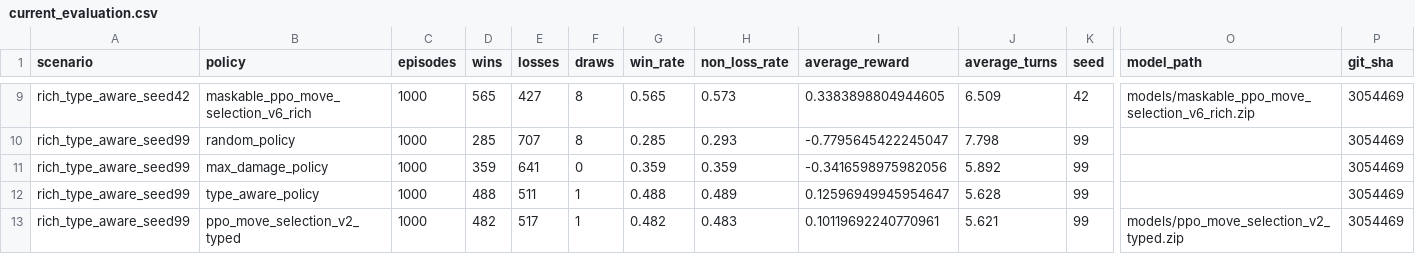
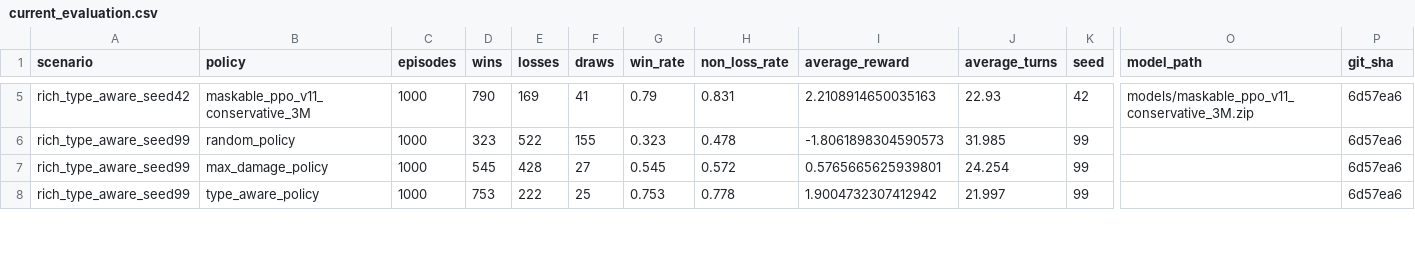
Before and after one commit to AnanmayS/ShowdownRL, a CSV file: docs/benchmarks/current_evaluation.csv, drawn as a sheet; only a part is shown, gaps mark what is left out; removed rows and columns are numbered as before the commit, all else as after; rows hold the shown columns only; the diff covers the shown part only; the diff names each change by its address in the sheet, - before the commit and + after, or states it on an @@ line.

Commit message:
bench simulator + v11: 79% win rate, self-play, residual net
- Add bench simulator with switching & benched Pokemon (7-action space)
- Self-play league training with LeaguePool + OpponentWrapper
- Residual network architecture [256x4] + ELU activation
- Conservative PPO hyperparameters (lr=1e-4, clip=0.1)
- v11 achieves 79.0% win rate vs type_aware (seed 42, 1000 eps)
- Update benchmarks, chart, README, and regenerate script

```diff
--- a/docs/benchmarks/current_evaluation.csv
+++ b/docs/benchmarks/current_evaluation.csv
-B5 (policy): maskable_ppo_move_selection_v6_rich
+B5 (policy): maskable_ppo_v11_conservative_3M
-D5 (wins): 565
+D5 (wins): 790
-E5 (losses): 427
+E5 (losses): 169
-F5 (draws): 8
+F5 (draws): 41
-G5 (win_rate): 0.565
+G5 (win_rate): 0.79
-H5 (non_loss_rate): 0.573
+H5 (non_loss_rate): 0.831
-I5 (average_reward): 0.3383898804944605
+I5 (average_reward): 2.2108914650035163
-J5 (average_turns): 6.509
+J5 (average_turns): 22.93
-O5 (model_path): models/maskable_ppo_move_selection_v6_rich.zip
+O5 (model_path): models/maskable_ppo_v11_conservative_3M.zip
-P5:P8 (git_sha): 3054469
+P5:P8 (git_sha): 6d57ea6
-D6 (wins): 285
+D6 (wins): 323
-E6 (losses): 707
+E6 (losses): 522
-F6 (draws): 8
+F6 (draws): 155
-G6 (win_rate): 0.285
+G6 (win_rate): 0.323
-H6 (non_loss_rate): 0.293
+H6 (non_loss_rate): 0.478
-I6 (average_reward): -0.7795645422245047
+I6 (average_reward): -1.8061898304590573
-J6 (average_turns): 7.798
+J6 (average_turns): 31.985
-D7 (wins): 359
+D7 (wins): 545
-E7 (losses): 641
+E7 (losses): 428
-F7 (draws): 0
+F7 (draws): 27
-G7 (win_rate): 0.359
+G7 (win_rate): 0.545
-H7 (non_loss_rate): 0.359
+H7 (non_loss_rate): 0.572
-I7 (average_reward): -0.3416598975982056
+I7 (average_reward): 0.5765665625939801
-J7 (average_turns): 5.892
+J7 (average_turns): 24.254
-D8 (wins): 488
+D8 (wins): 753
-E8 (losses): 511
+E8 (losses): 222
-F8 (draws): 1
+F8 (draws): 25
-G8 (win_rate): 0.488
+G8 (win_rate): 0.753
-H8 (non_loss_rate): 0.489
+H8 (non_loss_rate): 0.778
-I8 (average_reward): 0.12596949945954647
+I8 (average_reward): 1.9004732307412942
-J8 (average_turns): 5.628
+J8 (average_turns): 21.997
-row 13: rich_type_aware_seed99 | ppo_move_selection_v2_typed | 1000 | 482 | 517 | 1 | 0.482 | 0.483 | 0.10119692240770961 | 5.621 | 99 | models/ppo_move_selection_v2_typed.zip | 3054469
```
Also changed, not shown: 7 removed rows and 34 edited cells elsewhere in this file, 8 other files.
